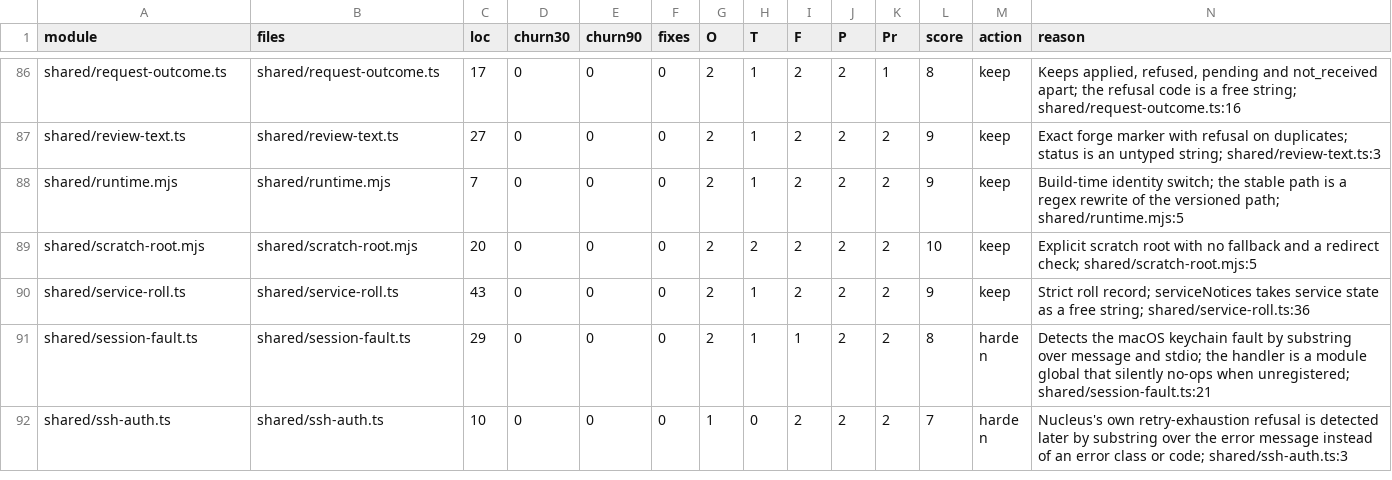
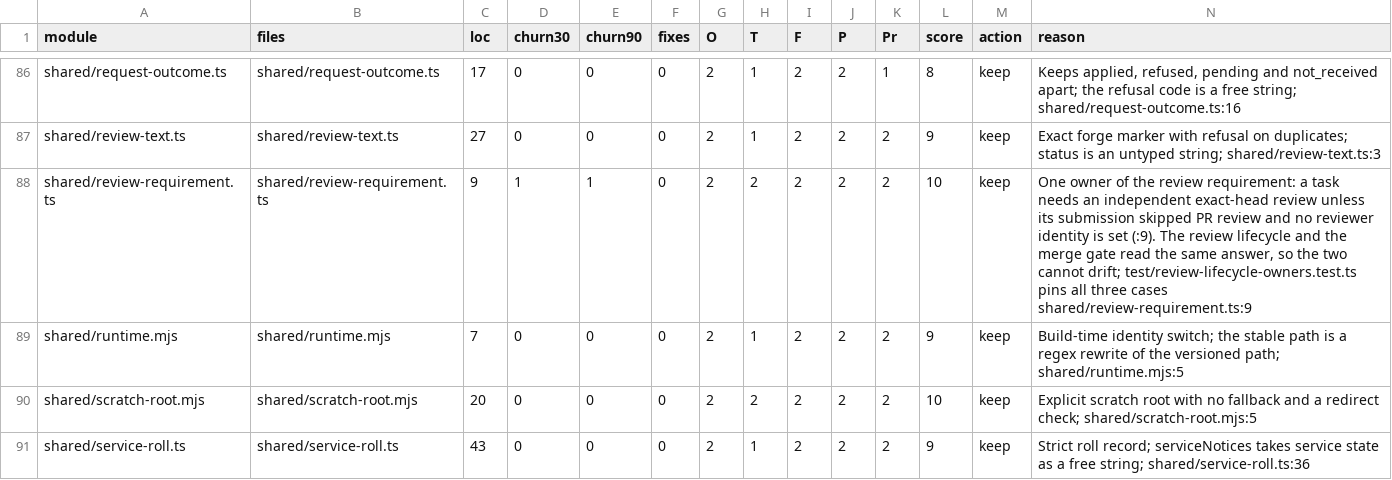
Before and after one commit to inflatable-cookie/nucleus, a CSV file: docs/knowledge/quality/code/N6.csv, drawn as a sheet; only a part is shown, gaps mark what is left out; the shorter side is filled out with more unchanged rows; rows hold the shown columns only; the diff names each change by its address in the sheet, - before the commit and + after, or states it on an @@ line.

Commit message:
1244: split review continuation and lifecycle into one owner per mechanism
The retained reviewer's continuation is a folder whose index composes the
checkpoint proof, delivery identity and owner-stop proof, the reader's state,
the result fence and the gate; every existing import path is unchanged.
The review lifecycle splits into reviewer setting with the shared review
requirement, continued PR identity, ordinary round custody and the
transitions out of reviewing.

The reported-head binding names its two former false answers separately, the
ordinary reviewer classifies a GitIdentityError by a typed code, review-body
is deleted, and the receipt-hash read has one store owner. Floor-7 rows are
re-rated at this head; no behaviour beyond the named removals.

```diff
--- a/docs/knowledge/quality/code/N6.csv
+++ b/docs/knowledge/quality/code/N6.csv
+row 88: shared/review-requirement.ts | shared/review-requirement.ts | 9 | 1 | 1 | 0 | 2 | 2 | 2 | 2 | 2 | 10 | keep | One owner of the review requirement: a task needs an independent exact-head review unless its submission skipped PR review and no reviewer identity is set (:9). The review lifecycle and the merge gate read the same answer, so the two cannot drift; test/review-lifecycle-owners.test.ts pins all three cases shared/review-requirement.ts:9
```
Also changed, not shown: docs/knowledge/quality/code/N3.csv, docs/knowledge/quality/code/N4.csv, 39 other files.
